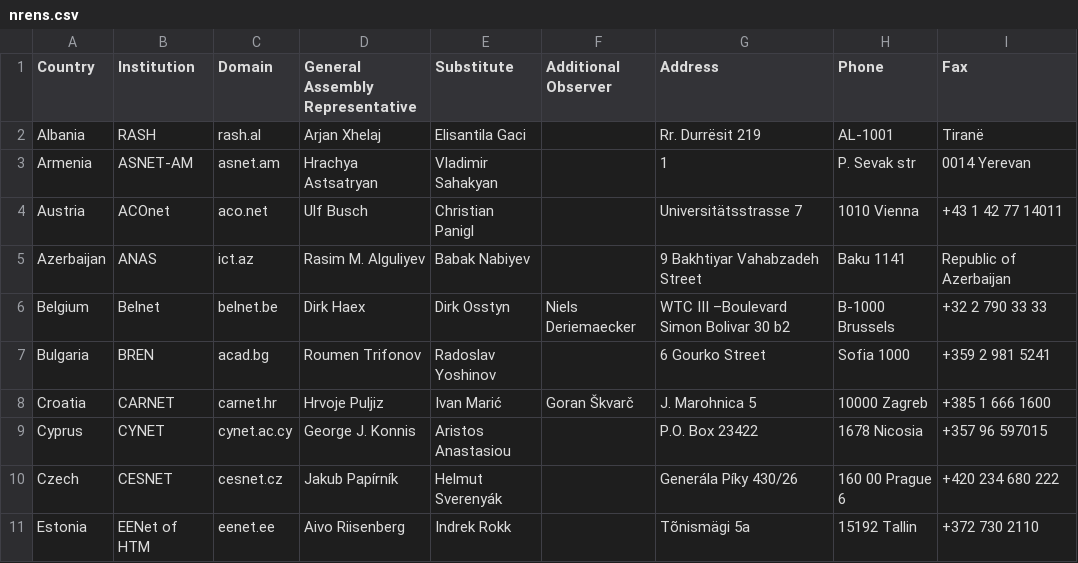
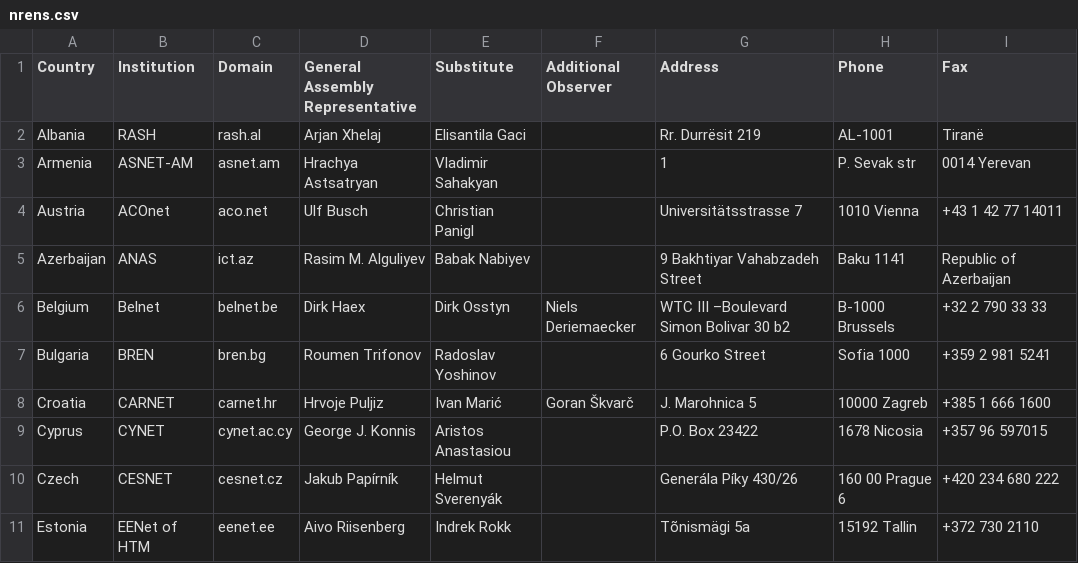
Before and after one commit to GEANT/bubo, a CSV file: nrens.csv, drawn as a sheet; only a part is shown; the diff names each change by its address in the sheet, - before the commit and + after, or states it on an @@ line.

Commit message:
Updated Bulgaria nren website

```diff
--- a/nrens.csv
+++ b/nrens.csv
-C7 (Domain): acad.bg
+C7 (Domain): bren.bg
```
